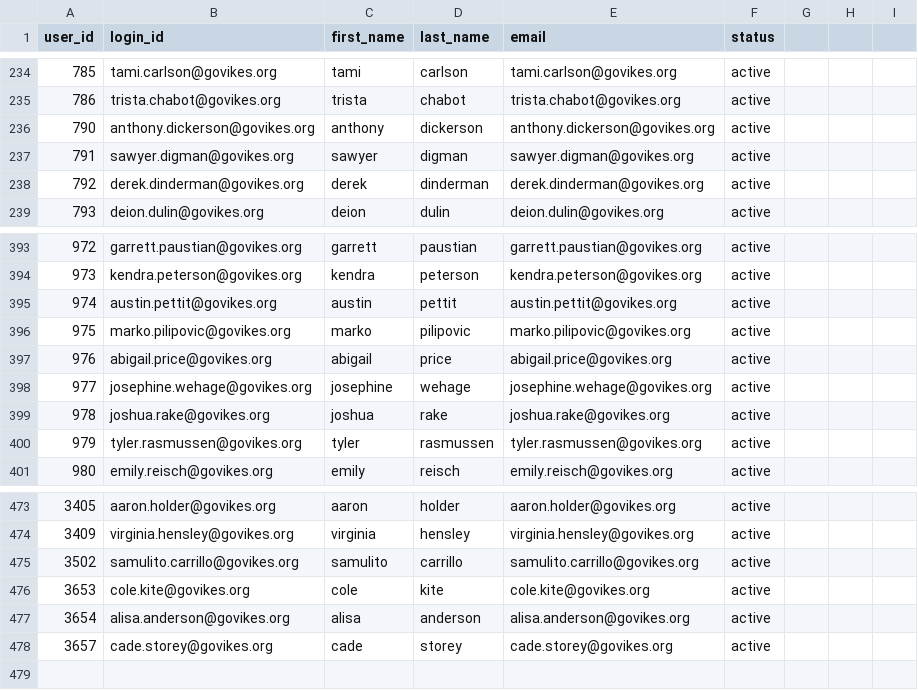
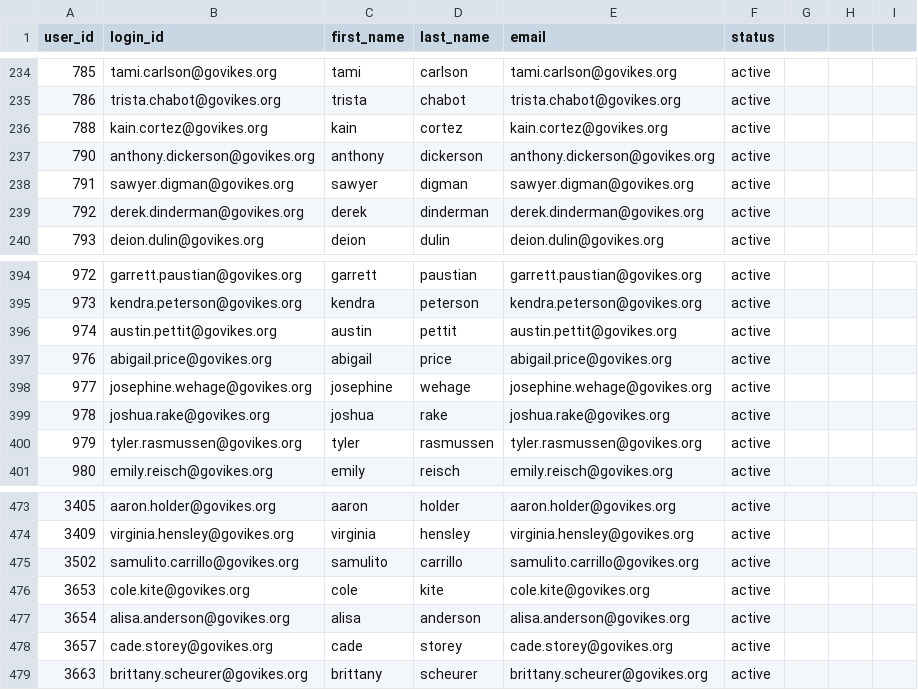
Before and after one commit to ejlax/ps_api, a CSV file: users.csv, drawn as a sheet; only a part is shown, gaps mark what is left out.

```diff
--- a/users.csv
+++ b/users.csv
@@ -235,2 +235,3 @@ user_id,login_id,first_name,last_name,email,status
 786,trista.chabot@govikes.org,trista,chabot,trista.chabot@govikes.org,active
+788,kain.cortez@govikes.org,kain,cortez,kain.cortez@govikes.org,active
 790,anthony.dickerson@govikes.org,anthony,dickerson,anthony.dickerson@govikes.org,active
@@ -395,3 +396,2 @@ user_id,login_id,first_name,last_name,email,status
 974,austin.pettit@govikes.org,austin,pettit,austin.pettit@govikes.org,active
-975,marko.pilipovic@govikes.org,marko,pilipovic,marko.pilipovic@govikes.org,active
 976,abigail.price@govikes.org,abigail,price,abigail.price@govikes.org,active
@@ -478 +478,2 @@ user_id,login_id,first_name,last_name,email,status
 3657,cade.storey@govikes.org,cade,storey,cade.storey@govikes.org,active
+3663,brittany.scheurer@govikes.org,brittany,scheurer,brittany.scheurer@govikes.org,active
```
Also changed, not shown: courses.csv, 4 other files.
